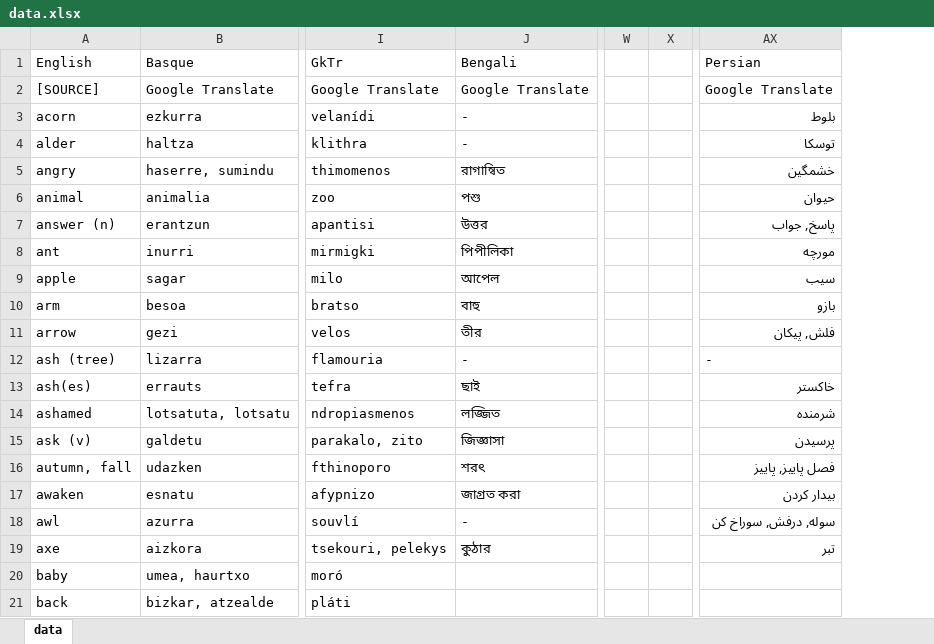
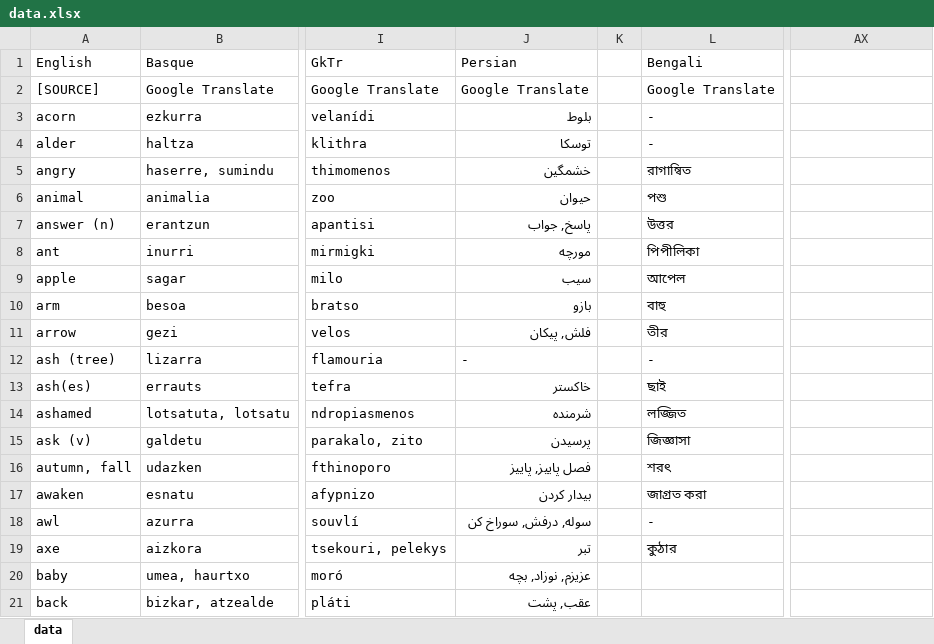
Before and after one commit to damiansp/linguistics, an Excel workbook: historical/data/data.xlsx, sheet data, drawn as a sheet; only a part is shown, gaps mark what is left out; values as stored, in another font and other column widths than the file's, no borders; removed rows and columns are numbered as before the commit, all else as after; the diff names each change by its address in the sheet, - before the commit and + after, or states it on an @@ line.

Commit message:
Per -beak

```diff
--- a/historical/data/data.xlsx (sheet data)
+++ b/historical/data/data.xlsx (sheet data)
+column J (Persian), rows 2-21: Google Translate | بلوط | توسکا | خشمگین | حیوان | پاسخ, جواب | مورچه | سیب | بازو | فلش, پیکان | - | خاکستر | شرمنده | پرسیدن | فصل پاييز, پاییز | بیدار کردن | سوله, درفش, سوراخ کن | تبر | عزیزم, نوزاد, بچه | عقب, پشت
+column K, empty
-column W, empty
-column X, empty
-AX1: Persian
+AX1: (empty)
-AX2: Google Translate
+AX2: (empty)
-AX3: بلوط
+AX3: (empty)
-AX4: توسکا
+AX4: (empty)
-AX5: خشمگین
+AX5: (empty)
-AX6: حیوان
+AX6: (empty)
-AX7: پاسخ, جواب
+AX7: (empty)
-AX8: مورچه
+AX8: (empty)
-AX9: سیب
+AX9: (empty)
-AX10: بازو
+AX10: (empty)
-AX11: فلش, پیکان
+AX11: (empty)
-AX12: -
+AX12: (empty)
-AX13: خاکستر
+AX13: (empty)
-AX14: شرمنده
+AX14: (empty)
-AX15: پرسیدن
+AX15: (empty)
-AX16: فصل پاييز, پاییز
+AX16: (empty)
-AX17: بیدار کردن
+AX17: (empty)
-AX18: سوله, درفش, سوراخ کن
+AX18: (empty)
-AX19: تبر
+AX19: (empty)
```
